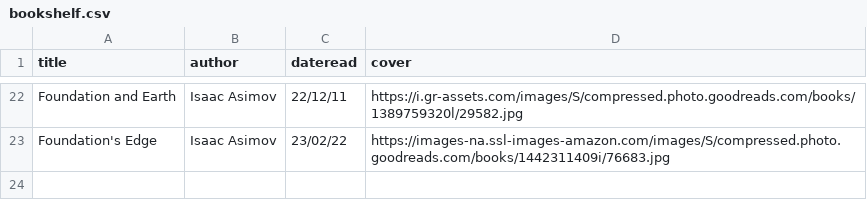
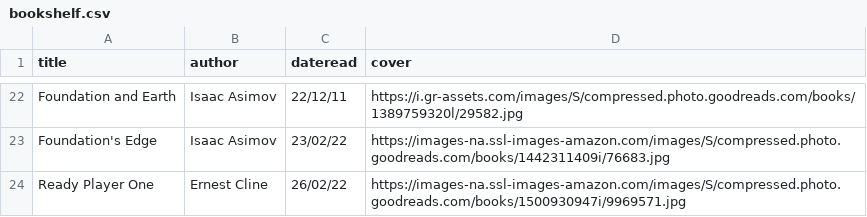
Before and after one commit to iwishiwasaneagle/janhendrikewers.uk, a CSV file: _data/bookshelf.csv, drawn as a sheet; only a part is shown, gaps mark what is left out; the diff names each change by its address in the sheet, - before the commit and + after, or states it on an @@ line.

Commit message:
feat: Add RPO

```diff
--- a/_data/bookshelf.csv
+++ b/_data/bookshelf.csv
+row 24: Ready Player One | Ernest Cline | 26/02/22 | https://images-na.ssl-images-amazon.com/images/S/compressed.photo.goodreads.com/books/1500930947i/9969571.jpg
```
